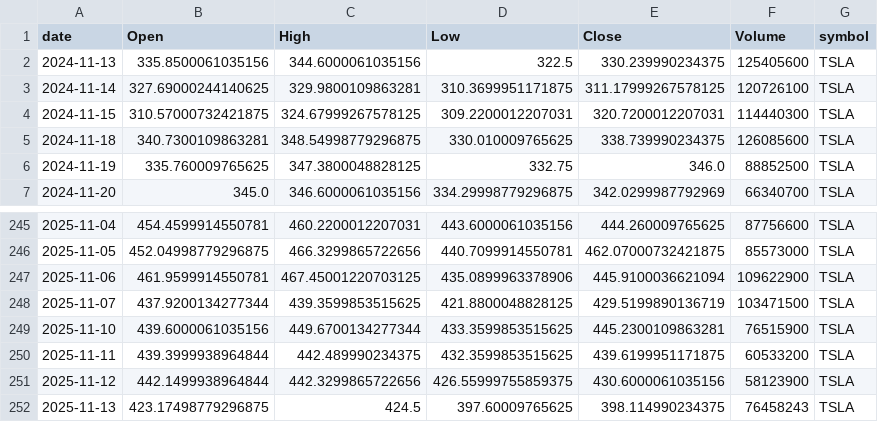
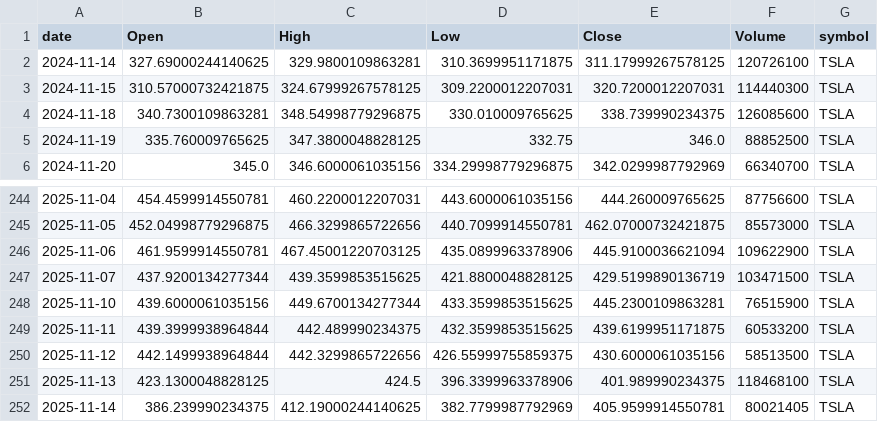
Before and after one commit to adam-hassen/stock-auto-update, a CSV file: data/TSLA.csv, drawn as a sheet; only a part is shown, gaps mark what is left out.

```diff
--- a/data/TSLA.csv
+++ b/data/TSLA.csv
@@ -1,3 +1,2 @@
 date,Open,High,Low,Close,Volume,symbol
-2024-11-13,335.8500061035156,344.6000061035156,322.5,330.239990234375,125405600,TSLA
 2024-11-14,327.69000244140625,329.9800109863281,310.3699951171875,311.17999267578125,120726100,TSLA
@@ -250,3 +249,4 @@ date,Open,High,Low,Close,Volume,symbol
 2025-11-11,439.3999938964844,442.489990234375,432.3599853515625,439.6199951171875,60533200,TSLA
-2025-11-12,442.1499938964844,442.3299865722656,426.55999755859375,430.6000061035156,58123900,TSLA
-2025-11-13,423.17498779296875,424.5,397.60009765625,398.114990234375,76458243,TSLA
+2025-11-12,442.1499938964844,442.3299865722656,426.55999755859375,430.6000061035156,58513500,TSLA
+2025-11-13,423.1300048828125,424.5,396.3399963378906,401.989990234375,118468100,TSLA
+2025-11-14,386.239990234375,412.19000244140625,382.7799987792969,405.9599914550781,80021405,TSLA
```
Also changed, not shown: data/AAPL.csv, data/ALL_YFINANCE.csv, 8 other files.
